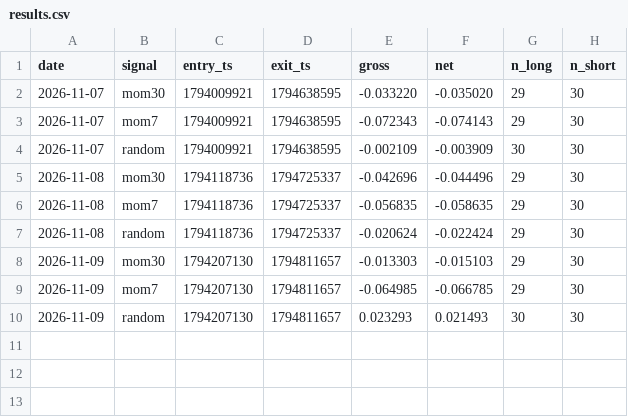
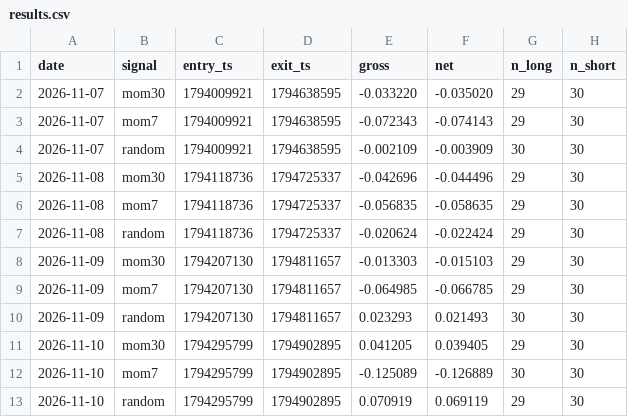
Before and after one commit to tomih307-a11y/tradebot, a CSV file: forward/results.csv, drawn as a sheet; the diff names each change by its address in the sheet, - before the commit and + after, or states it on an @@ line.

Commit message:
forward 2026-11-17

```diff
--- a/forward/results.csv
+++ b/forward/results.csv
+row 11: 2026-11-10 | mom30 | 1794295799 | 1794902895 | 0.041205 | 0.039405 | 29 | 30
+row 12: 2026-11-10 | mom7 | 1794295799 | 1794902895 | -0.125089 | -0.126889 | 30 | 30
+row 13: 2026-11-10 | random | 1794295799 | 1794902895 | 0.070919 | 0.069119 | 29 | 30
```
Also changed, not shown: 3 other files.
